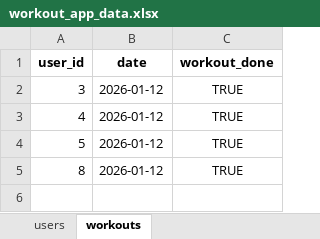
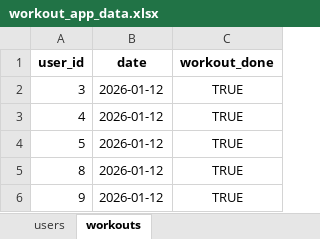
Before and after one commit to sivansakthivel-hash/workout, an Excel workbook: backend/workout_app_data.xlsx, sheet workouts, drawn as a sheet; values as stored, in another font and other column widths than the file's, no borders; the diff names each change by its address in the sheet, - before the commit and + after, or states it on an @@ line.

```diff
--- a/backend/workout_app_data.xlsx (sheet workouts)
+++ b/backend/workout_app_data.xlsx (sheet workouts)
+row 6: 9 | 2026-01-12 | TRUE
```
Also changed, not shown: sheet users.
